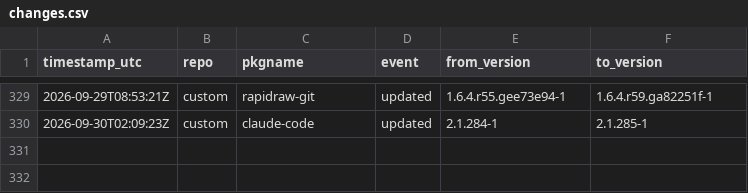
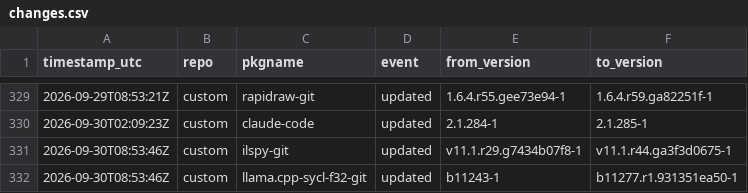
Before and after one commit to xerootg/xerootg.github.io, a CSV file: data/changes.csv, drawn as a sheet; only a part is shown, gaps mark what is left out.

```diff
--- a/data/changes.csv
+++ b/data/changes.csv
@@ -330 +330,3 @@ timestamp_utc,repo,pkgname,event,from_version,to_version
 2026-09-30T02:09:23Z,custom,claude-code,updated,2.1.284-1,2.1.285-1
+2026-09-30T08:53:46Z,custom,ilspy-git,updated,v11.1.r29.g7434b07f8-1,v11.1.r44.ga3f3d0675-1
+2026-09-30T08:53:46Z,custom,llama.cpp-sycl-f32-git,updated,b11243-1,b11277.r1.931351ea50-1
```
Also changed, not shown: data/packages.csv, 2 other files.
